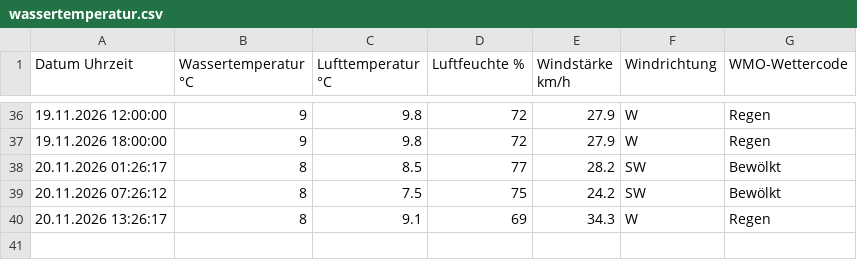
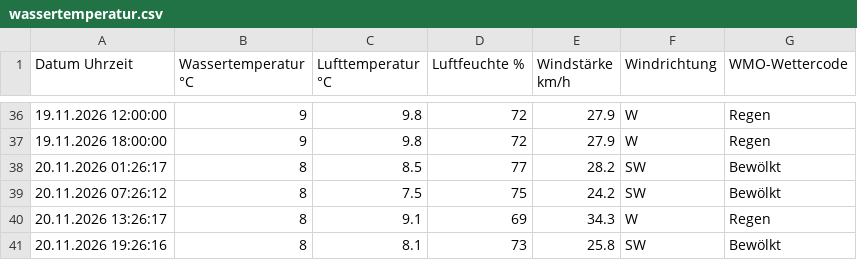
Before and after one commit to karl-hape/surftown-temperature, a CSV file: wassertemperatur.csv, drawn as a sheet; only a part is shown, gaps mark what is left out; the diff names each change by its address in the sheet, - before the commit and + after, or states it on an @@ line.

```diff
--- a/wassertemperatur.csv
+++ b/wassertemperatur.csv
+row 41: 20.11.2026 19:26:16 | 8 | 8.1 | 73 | 25.8 | SW | Bewölkt
```
